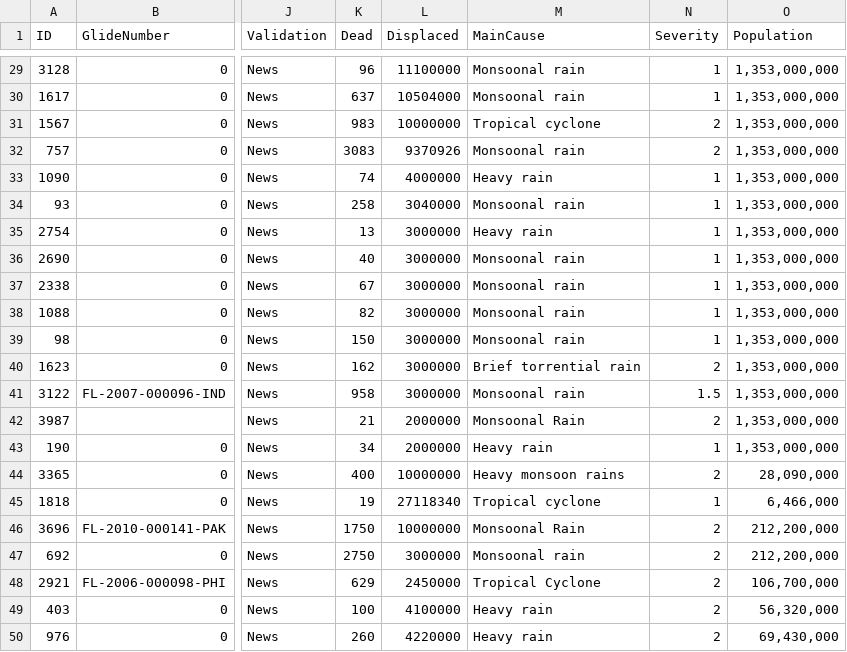
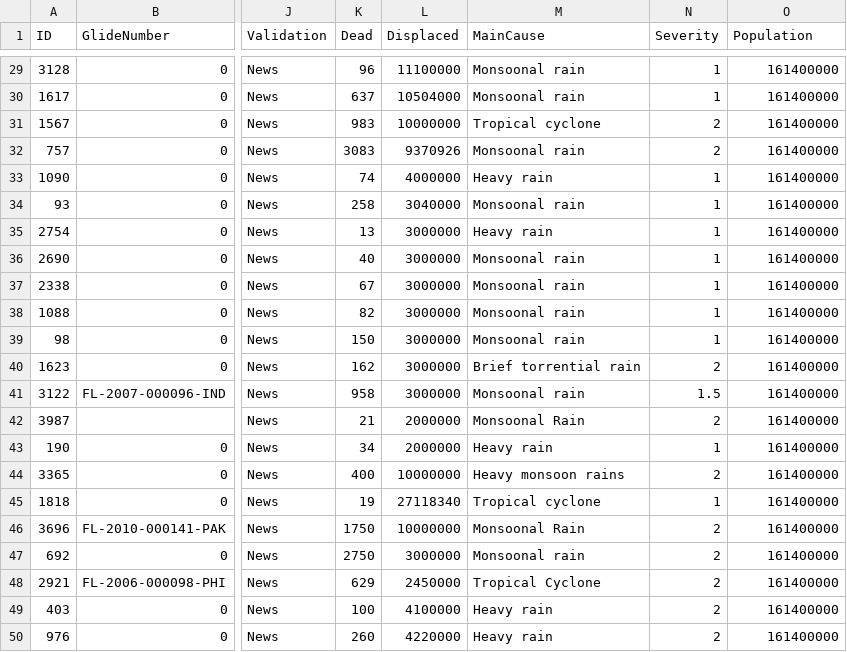
Before and after one commit to kjhug4/FIT3179-assignment, a CSV file: flood4.csv, drawn as a sheet; only a part is shown, gaps mark what is left out; the diff covers the shown part only; the diff names each change by its address in the sheet, - before the commit and + after, or states it on an @@ line.

```diff
--- a/flood4.csv
+++ b/flood4.csv
-O29:O43 (Population): 1,353,000,000
+O29:O43 (Population): 161400000
-O44 (Population): 28,090,000
+O44 (Population): 161400000
-O45 (Population): 6,466,000
+O45 (Population): 161400000
-O46:O47 (Population): 212,200,000
+O46:O47 (Population): 161400000
-O48 (Population): 106,700,000
+O48 (Population): 161400000
-O49 (Population): 56,320,000
+O49 (Population): 161400000
-O50 (Population): 69,430,000
+O50 (Population): 161400000
```
Also changed, not shown: 27 edited cells elsewhere in this file.
